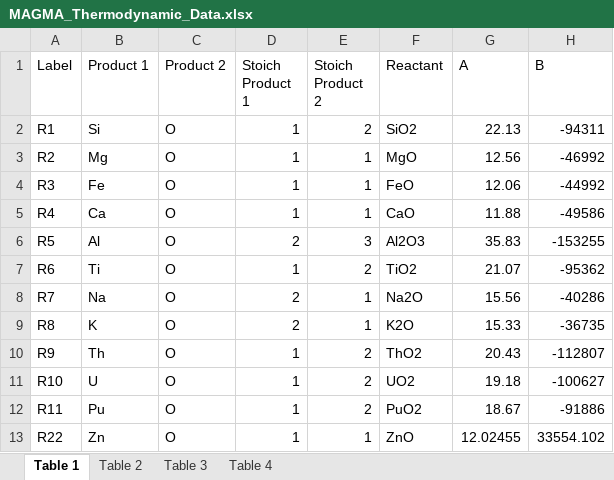
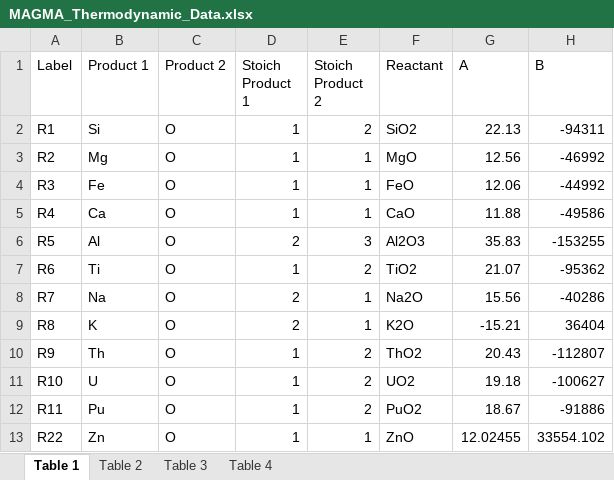
Before and after one commit to ScottHull/MAGMApy, an Excel workbook: data/MAGMA_Thermodynamic_Data.xlsx, sheet Table 1, drawn as a sheet; values as stored, in another font and other column widths than the file's, no borders; the diff names each change by its address in the sheet, - before the commit and + after, or states it on an @@ line.

Commit message:
Added advanced oxygen fugacity support.

```diff
--- a/data/MAGMA_Thermodynamic_Data.xlsx (sheet Table 1)
+++ b/data/MAGMA_Thermodynamic_Data.xlsx (sheet Table 1)
-G9 (A): 15.33
+G9 (A): -15.21
-H9 (B): -36735
+H9 (B): 36404
```
